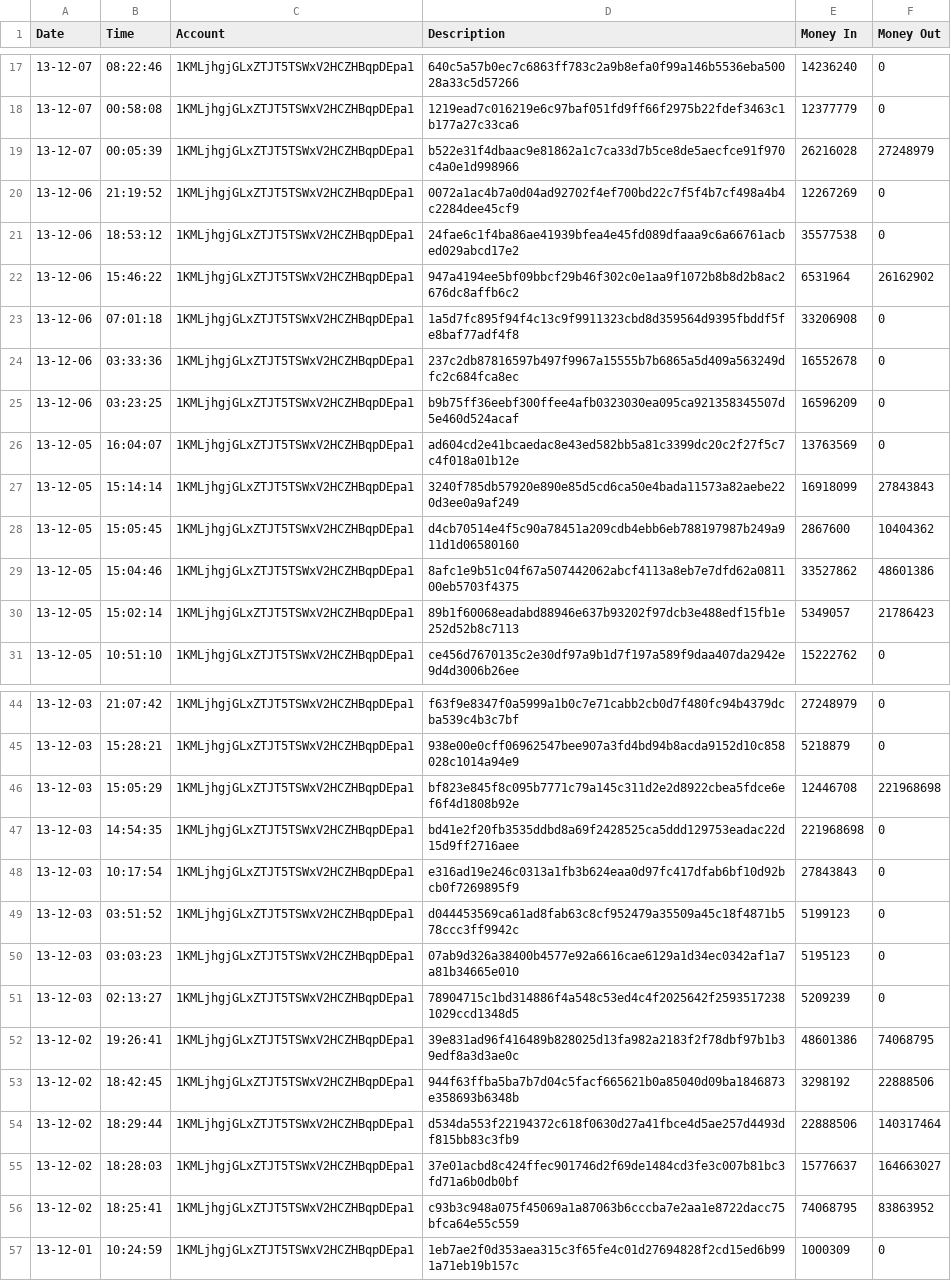
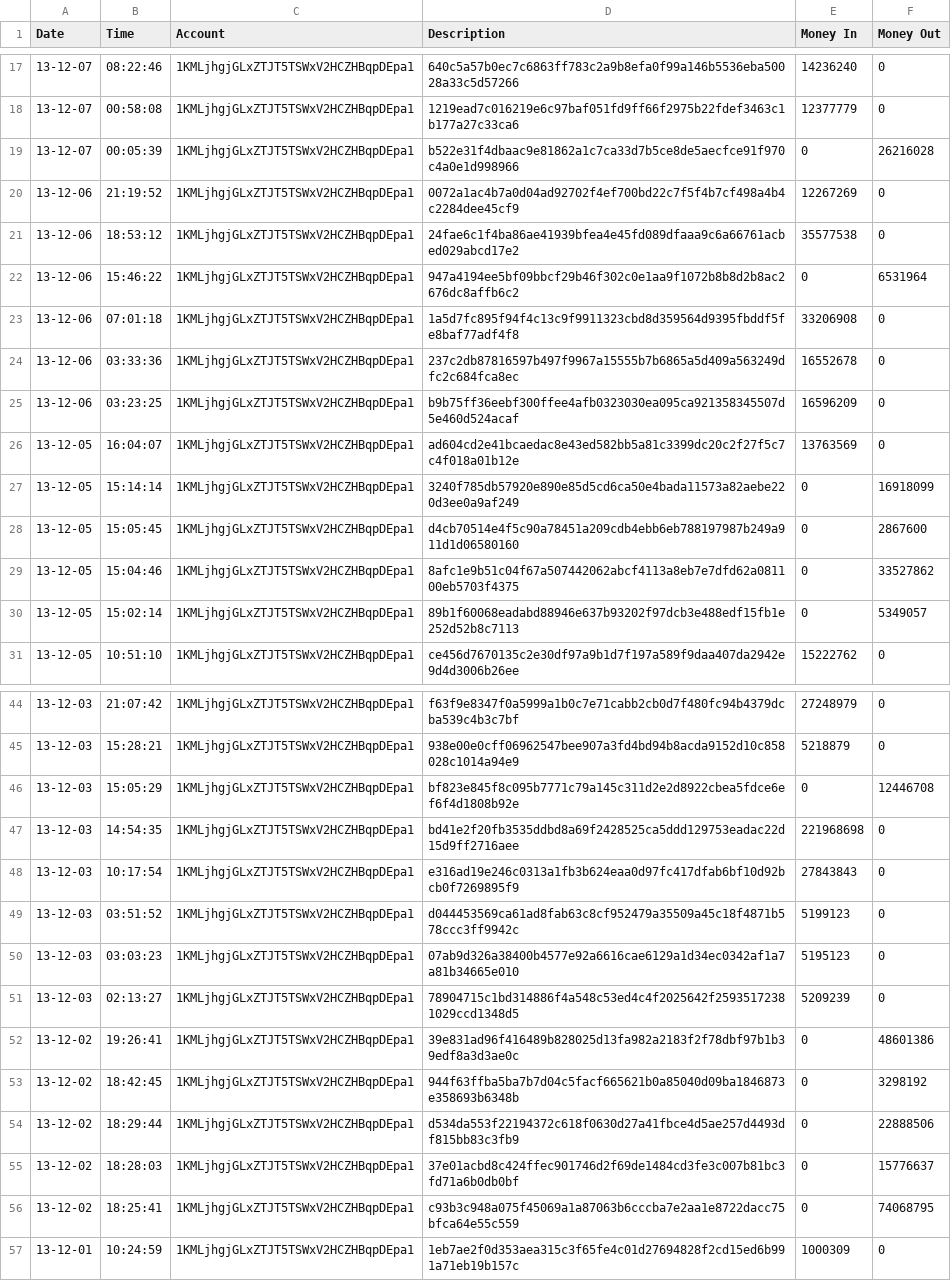
Before and after one commit to Roverok/btcaddrtocsv, a CSV file: test.csv, drawn as a sheet; only a part is shown, gaps mark what is left out; the diff covers the shown part only.

```diff
--- a/test.csv
+++ b/test.csv
@@ -18,6 +18,6 @@ Date,Time,Account,Description,Money In,Money Out
 13-12-07,00:58:08,1KMLjhgjGLxZTJT5TSWxV2HCZHBqpDEpa1,1219ead7c016219e6c97baf051fd9ff66f2975b22fdef3463c1b177a27c33ca6,12377779,0
-13-12-07,00:05:39,1KMLjhgjGLxZTJT5TSWxV2HCZHBqpDEpa1,b522e31f4dbaac9e81862a1c7ca33d7b5ce8de5aecfce91f970c4a0e1d998966,26216028,27248979
+13-12-07,00:05:39,1KMLjhgjGLxZTJT5TSWxV2HCZHBqpDEpa1,b522e31f4dbaac9e81862a1c7ca33d7b5ce8de5aecfce91f970c4a0e1d998966,0,26216028
 13-12-06,21:19:52,1KMLjhgjGLxZTJT5TSWxV2HCZHBqpDEpa1,0072a1ac4b7a0d04ad92702f4ef700bd22c7f5f4b7cf498a4b4c2284dee45cf9,12267269,0
 13-12-06,18:53:12,1KMLjhgjGLxZTJT5TSWxV2HCZHBqpDEpa1,24fae6c1f4ba86ae41939bfea4e45fd089dfaaa9c6a66761acbed029abcd17e2,35577538,0
-13-12-06,15:46:22,1KMLjhgjGLxZTJT5TSWxV2HCZHBqpDEpa1,947a4194ee5bf09bbcf29b46f302c0e1aa9f1072b8b8d2b8ac2676dc8affb6c2,6531964,26162902
+13-12-06,15:46:22,1KMLjhgjGLxZTJT5TSWxV2HCZHBqpDEpa1,947a4194ee5bf09bbcf29b46f302c0e1aa9f1072b8b8d2b8ac2676dc8affb6c2,0,6531964
 13-12-06,07:01:18,1KMLjhgjGLxZTJT5TSWxV2HCZHBqpDEpa1,1a5d7fc895f94f4c13c9f9911323cbd8d359564d9395fbddf5fe8baf77adf4f8,33206908,0
@@ -26,6 +26,6 @@ Date,Time,Account,Description,Money In,Money Out
 13-12-05,16:04:07,1KMLjhgjGLxZTJT5TSWxV2HCZHBqpDEpa1,ad604cd2e41bcaedac8e43ed582bb5a81c3399dc20c2f27f5c7c4f018a01b12e,13763569,0
-13-12-05,15:14:14,1KMLjhgjGLxZTJT5TSWxV2HCZHBqpDEpa1,3240f785db57920e890e85d5cd6ca50e4bada11573a82aebe220d3ee0a9af249,16918099,27843843
-13-12-05,15:05:45,1KMLjhgjGLxZTJT5TSWxV2HCZHBqpDEpa1,d4cb70514e4f5c90a78451a209cdb4ebb6eb788197987b249a911d1d06580160,2867600,10404362
-13-12-05,15:04:46,1KMLjhgjGLxZTJT5TSWxV2HCZHBqpDEpa1,8afc1e9b51c04f67a507442062abcf4113a8eb7e7dfd62a081100eb5703f4375,33527862,48601386
-13-12-05,15:02:14,1KMLjhgjGLxZTJT5TSWxV2HCZHBqpDEpa1,89b1f60068eadabd88946e637b93202f97dcb3e488edf15fb1e252d52b8c7113,5349057,21786423
+13-12-05,15:14:14,1KMLjhgjGLxZTJT5TSWxV2HCZHBqpDEpa1,3240f785db57920e890e85d5cd6ca50e4bada11573a82aebe220d3ee0a9af249,0,16918099
+13-12-05,15:05:45,1KMLjhgjGLxZTJT5TSWxV2HCZHBqpDEpa1,d4cb70514e4f5c90a78451a209cdb4ebb6eb788197987b249a911d1d06580160,0,2867600
+13-12-05,15:04:46,1KMLjhgjGLxZTJT5TSWxV2HCZHBqpDEpa1,8afc1e9b51c04f67a507442062abcf4113a8eb7e7dfd62a081100eb5703f4375,0,33527862
+13-12-05,15:02:14,1KMLjhgjGLxZTJT5TSWxV2HCZHBqpDEpa1,89b1f60068eadabd88946e637b93202f97dcb3e488edf15fb1e252d52b8c7113,0,5349057
 13-12-05,10:51:10,1KMLjhgjGLxZTJT5TSWxV2HCZHBqpDEpa1,ce456d7670135c2e30df97a9b1d7f197a589f9daa407da2942e9d4d3006b26ee,15222762,0
@@ -45,3 +45,3 @@ Date,Time,Account,Description,Money In,Money Out
 13-12-03,15:28:21,1KMLjhgjGLxZTJT5TSWxV2HCZHBqpDEpa1,938e00e0cff06962547bee907a3fd4bd94b8acda9152d10c858028c1014a94e9,5218879,0
-13-12-03,15:05:29,1KMLjhgjGLxZTJT5TSWxV2HCZHBqpDEpa1,bf823e845f8c095b7771c79a145c311d2e2d8922cbea5fdce6ef6f4d1808b92e,12446708,221968698
+13-12-03,15:05:29,1KMLjhgjGLxZTJT5TSWxV2HCZHBqpDEpa1,bf823e845f8c095b7771c79a145c311d2e2d8922cbea5fdce6ef6f4d1808b92e,0,12446708
 13-12-03,14:54:35,1KMLjhgjGLxZTJT5TSWxV2HCZHBqpDEpa1,bd41e2f20fb3535ddbd8a69f2428525ca5ddd129753eadac22d15d9ff2716aee,221968698,0
@@ -51,7 +51,7 @@ Date,Time,Account,Description,Money In,Money Out
 13-12-03,02:13:27,1KMLjhgjGLxZTJT5TSWxV2HCZHBqpDEpa1,78904715c1bd314886f4a548c53ed4c4f2025642f25935172381029ccd1348d5,5209239,0
-13-12-02,19:26:41,1KMLjhgjGLxZTJT5TSWxV2HCZHBqpDEpa1,39e831ad96f416489b828025d13fa982a2183f2f78dbf97b1b39edf8a3d3ae0c,48601386,74068795
-13-12-02,18:42:45,1KMLjhgjGLxZTJT5TSWxV2HCZHBqpDEpa1,944f63ffba5ba7b7d04c5facf665621b0a85040d09ba1846873e358693b6348b,3298192,22888506
-13-12-02,18:29:44,1KMLjhgjGLxZTJT5TSWxV2HCZHBqpDEpa1,d534da553f22194372c618f0630d27a41fbce4d5ae257d4493df815bb83c3fb9,22888506,140317464
-13-12-02,18:28:03,1KMLjhgjGLxZTJT5TSWxV2HCZHBqpDEpa1,37e01acbd8c424ffec901746d2f69de1484cd3fe3c007b81bc3fd71a6b0db0bf,15776637,164663027
-13-12-02,18:25:41,1KMLjhgjGLxZTJT5TSWxV2HCZHBqpDEpa1,c93b3c948a075f45069a1a87063b6cccba7e2aa1e8722dacc75bfca64e55c559,74068795,83863952
+13-12-02,19:26:41,1KMLjhgjGLxZTJT5TSWxV2HCZHBqpDEpa1,39e831ad96f416489b828025d13fa982a2183f2f78dbf97b1b39edf8a3d3ae0c,0,48601386
+13-12-02,18:42:45,1KMLjhgjGLxZTJT5TSWxV2HCZHBqpDEpa1,944f63ffba5ba7b7d04c5facf665621b0a85040d09ba1846873e358693b6348b,0,3298192
+13-12-02,18:29:44,1KMLjhgjGLxZTJT5TSWxV2HCZHBqpDEpa1,d534da553f22194372c618f0630d27a41fbce4d5ae257d4493df815bb83c3fb9,0,22888506
+13-12-02,18:28:03,1KMLjhgjGLxZTJT5TSWxV2HCZHBqpDEpa1,37e01acbd8c424ffec901746d2f69de1484cd3fe3c007b81bc3fd71a6b0db0bf,0,15776637
+13-12-02,18:25:41,1KMLjhgjGLxZTJT5TSWxV2HCZHBqpDEpa1,c93b3c948a075f45069a1a87063b6cccba7e2aa1e8722dacc75bfca64e55c559,0,74068795
 13-12-01,10:24:59,1KMLjhgjGLxZTJT5TSWxV2HCZHBqpDEpa1,1eb7ae2f0d353aea315c3f65fe4c01d27694828f2cd15ed6b991a71eb19b157c,1000309,0
```
Also changed, not shown: 46 edited cells elsewhere in this file, 1 other file.
